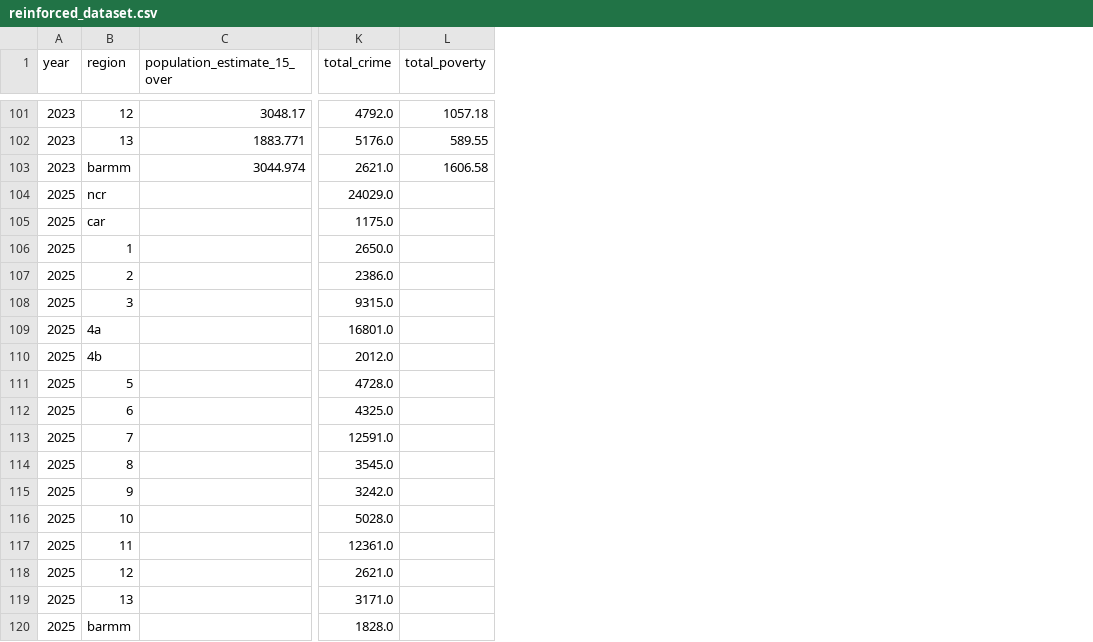
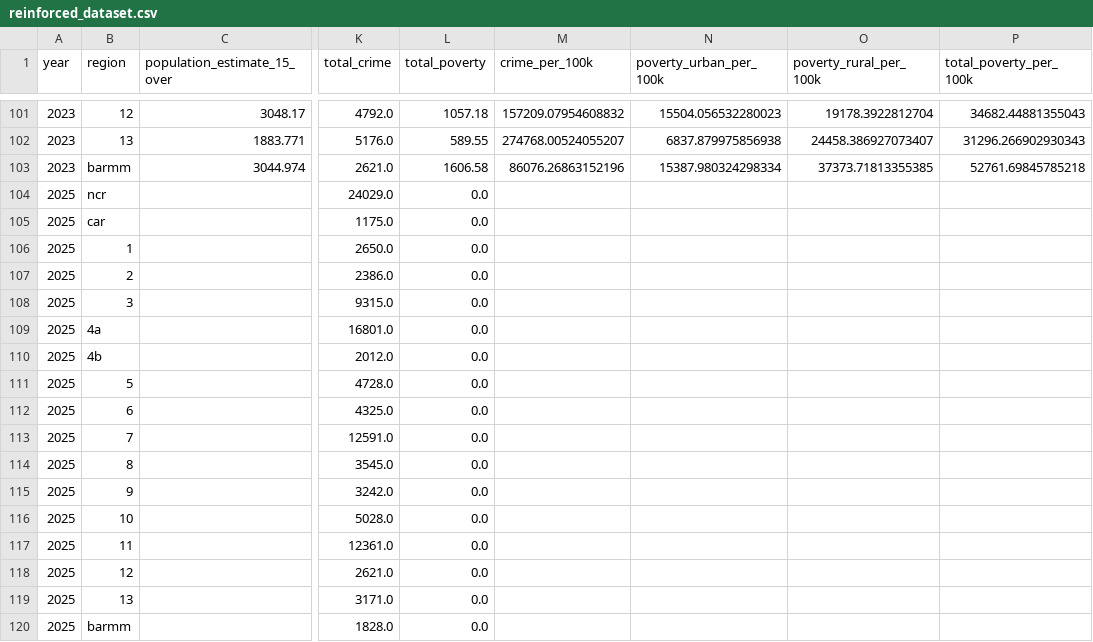
Before and after one commit to RpnAndri/crime-analysis, a CSV file: data/reinforced_dataset.csv, drawn as a sheet; only a part is shown, gaps mark what is left out; the diff covers the shown part only; the diff names each change by its address in the sheet, - before the commit and + after, or states it on an @@ line.

```diff
--- a/data/reinforced_dataset.csv
+++ b/data/reinforced_dataset.csv
+column M (crime_per_100k), rows 101-103: 157209.07954608832 | 274768.00524055207 | 86076.26863152196
+column N (poverty_urban_per_100k), rows 101-103: 15504.056532280023 | 6837.879975856938 | 15387.980324298334
+column O (poverty_rural_per_100k), rows 101-103: 19178.3922812704 | 24458.386927073407 | 37373.71813355385
+column P (total_poverty_per_100k), rows 101-103: 34682.44881355043 | 31296.266902930343 | 52761.69845785218
-L104:L120 (total_poverty): (empty)
+L104:L120 (total_poverty): 0.0
```
Also changed, not shown: 69 edited cells elsewhere in this file, 3 other files.
